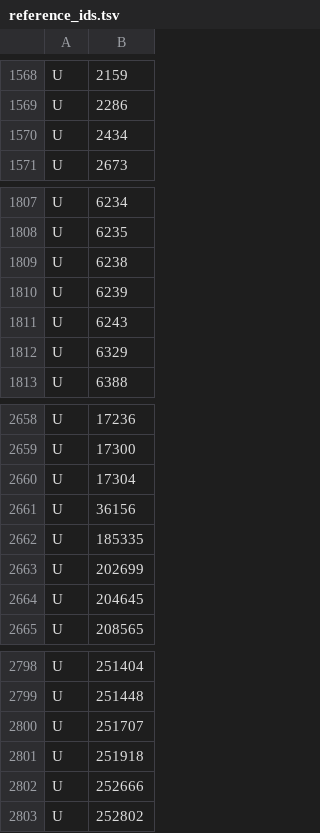
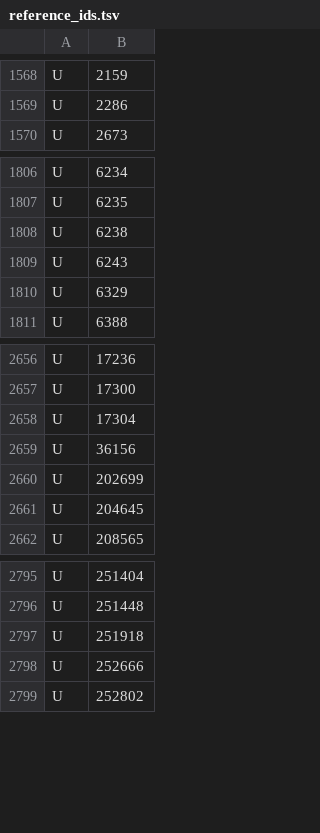
Before and after one commit to sanjaygbhat/wowforever-waypoint-tracker, a TSV file: tools/reference_ids.tsv, drawn as a sheet; only a part is shown, gaps mark what is left out.

```diff
--- a/tools/reference_ids.tsv
+++ b/tools/reference_ids.tsv
@@ -1569,3 +1569,2 @@ U	2159
 U	2286
-U	2434
 U	2673
@@ -1809,3 +1808,2 @@ U	6235
 U	6238
-U	6239
 U	6243
@@ -2661,3 +2659,2 @@ U	17304
 U	36156
-U	185335
 U	202699
@@ -2799,3 +2796,2 @@ U	251404
 U	251448
-U	251707
 U	251918
```
Also changed, not shown: 9 other files.
